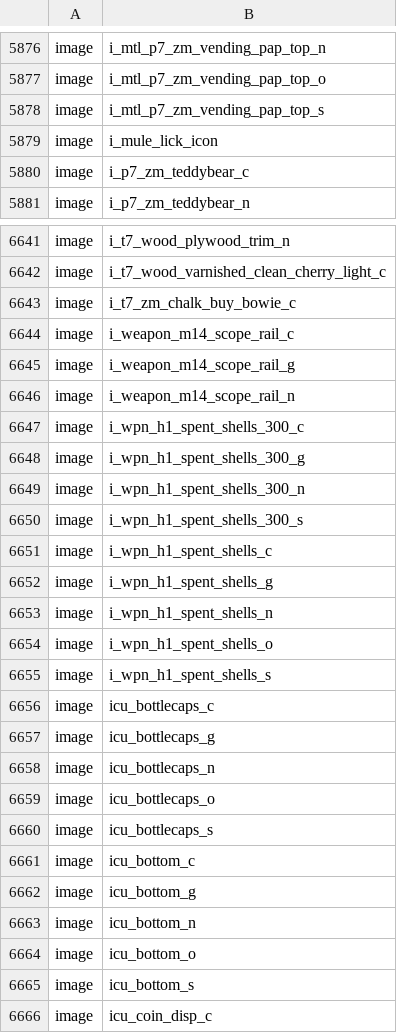
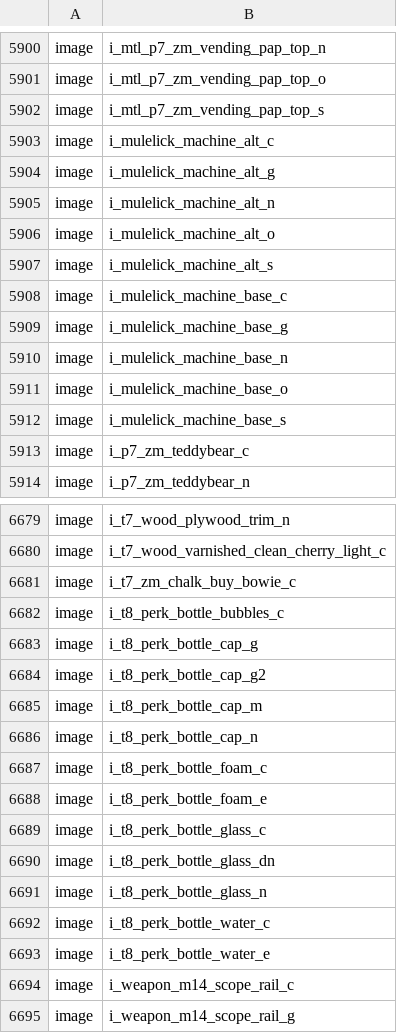
Before and after one commit to c3n3/black-ops-maps, a CSV file: zm_parkour_nothing0/zone_source/all/assetlist/zm_parkour_nothing0.csv, drawn as a sheet; only a part is shown, gaps mark what is left out; the shorter side is filled out with more unchanged rows; the diff covers the shown part only.

```diff
--- a/zm_parkour_nothing0/zone_source/all/assetlist/zm_parkour_nothing0.csv
+++ b/zm_parkour_nothing0/zone_source/all/assetlist/zm_parkour_nothing0.csv
@@ -5878,3 +5902,12 @@ image,i_mtl_p7_zm_vending_pap_top_o
 image,i_mtl_p7_zm_vending_pap_top_s
-image,i_mule_lick_icon
+image,i_mulelick_machine_alt_c
+image,i_mulelick_machine_alt_g
+image,i_mulelick_machine_alt_n
+image,i_mulelick_machine_alt_o
+image,i_mulelick_machine_alt_s
+image,i_mulelick_machine_base_c
+image,i_mulelick_machine_base_g
+image,i_mulelick_machine_base_n
+image,i_mulelick_machine_base_o
+image,i_mulelick_machine_base_s
 image,i_p7_zm_teddybear_c
@@ -6643,2 +6681,14 @@ image,i_t7_wood_varnished_clean_cherry_light_c
 image,i_t7_zm_chalk_buy_bowie_c
+image,i_t8_perk_bottle_bubbles_c
+image,i_t8_perk_bottle_cap_g
+image,i_t8_perk_bottle_cap_g2
+image,i_t8_perk_bottle_cap_m
+image,i_t8_perk_bottle_cap_n
+image,i_t8_perk_bottle_foam_c
+image,i_t8_perk_bottle_foam_e
+image,i_t8_perk_bottle_glass_c
+image,i_t8_perk_bottle_glass_dn
+image,i_t8_perk_bottle_glass_n
+image,i_t8_perk_bottle_water_c
+image,i_t8_perk_bottle_water_e
 image,i_weapon_m14_scope_rail_c
```
Also changed, not shown: 40 added rows and 1 removed row elsewhere in this file, zm_parkour_nothing0/zone_source/all/assetinfo/zm_parkour_nothing0_bulletreport.csv, zm_parkour_nothing0/zone_source/all/assetinfo/zm_parkour_nothing0_poolinfo.csv, 31 other files.
